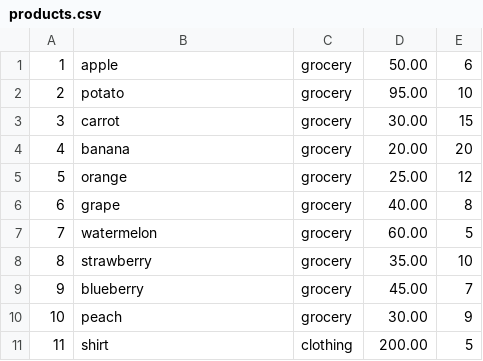
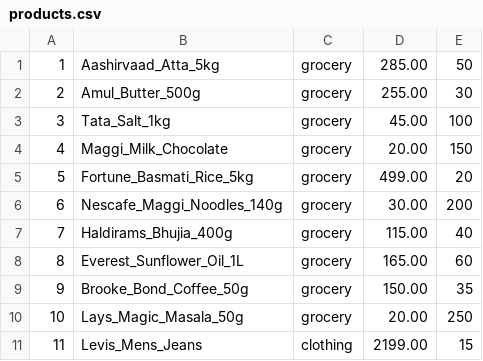
Before and after one commit to Sushmit-Biswas/Online-Retail-Management-System, a CSV file: data/products.csv, drawn as a sheet; only a part is shown; the diff covers the shown part only.

```diff
--- a/data/products.csv
+++ b/data/products.csv
@@ -1,11 +1,11 @@
-1,apple,grocery,50.00,6
-2,potato,grocery,95.00,10
-3,carrot,grocery,30.00,15
-4,banana,grocery,20.00,20
-5,orange,grocery,25.00,12
-6,grape,grocery,40.00,8
-7,watermelon,grocery,60.00,5
-8,strawberry,grocery,35.00,10
-9,blueberry,grocery,45.00,7
-10,peach,grocery,30.00,9
-11,shirt,clothing,200.00,5
+1,Aashirvaad_Atta_5kg,grocery,285.00,50
+2,Amul_Butter_500g,grocery,255.00,30
+3,Tata_Salt_1kg,grocery,45.00,100
+4,Maggi_Milk_Chocolate,grocery,20.00,150
+5,Fortune_Basmati_Rice_5kg,grocery,499.00,20
+6,Nescafe_Maggi_Noodles_140g,grocery,30.00,200
+7,Haldirams_Bhujia_400g,grocery,115.00,40
+8,Everest_Sunflower_Oil_1L,grocery,165.00,60
+9,Brooke_Bond_Coffee_50g,grocery,150.00,35
+10,Lays_Magic_Masala_50g,grocery,20.00,250
+11,Levis_Mens_Jeans,clothing,2199.00,15
```
Also changed, not shown: 51 edited cells elsewhere in this file, 4 other files.
